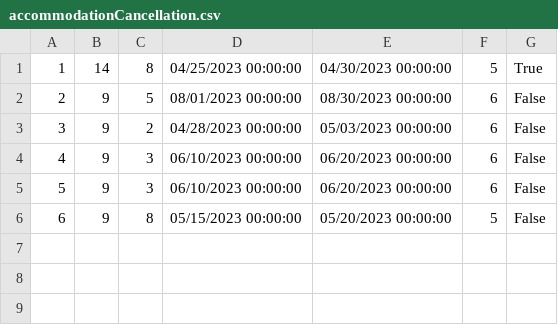
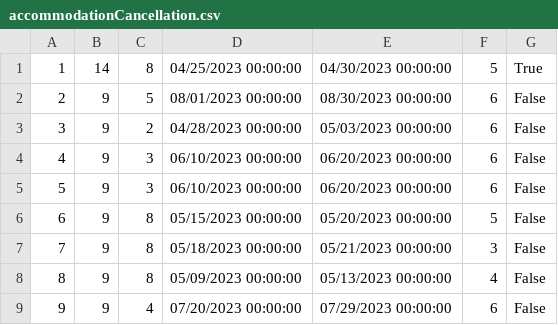
Before and after one commit to dokma11/SIMS-Project-Group-4-Team-B, a CSV file: Sims2023/Sims2023/Resources/Data/accommodationCancellation.csv, drawn as a sheet.

```diff
--- a/Sims2023/Sims2023/Resources/Data/accommodationCancellation.csv
+++ b/Sims2023/Sims2023/Resources/Data/accommodationCancellation.csv
@@ -6 +6,4 @@
 6|9|8|05/15/2023 00:00:00|05/20/2023 00:00:00|5|False
+7|9|8|05/18/2023 00:00:00|05/21/2023 00:00:00|3|False
+8|9|8|05/09/2023 00:00:00|05/13/2023 00:00:00|4|False
+9|9|4|07/20/2023 00:00:00|07/29/2023 00:00:00|6|False
```
Also changed, not shown: Sims2023/Sims2023/Resources/Data/accommodationGrades.csv, Sims2023/Sims2023/Resources/Data/accommodationReservations.csv, 11 other files.
